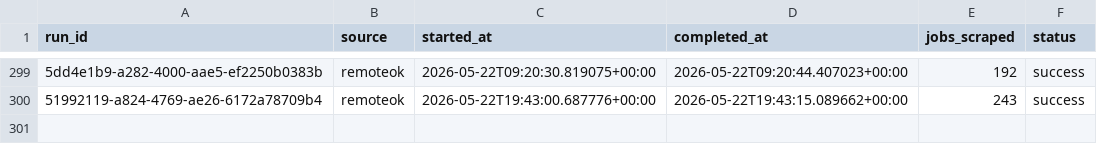
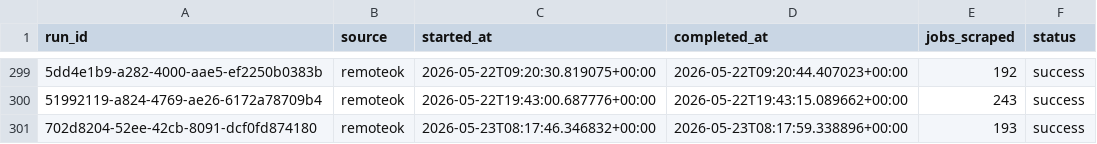
Before and after one commit to tanprabhu/job-market-pulse, a CSV file: data/meta/scrape_runs.csv, drawn as a sheet; only a part is shown, gaps mark what is left out; the diff names each change by its address in the sheet, - before the commit and + after, or states it on an @@ line.

```diff
--- a/data/meta/scrape_runs.csv
+++ b/data/meta/scrape_runs.csv
+row 301: 702d8204-52ee-42cb-8091-dcf0fd874180 | remoteok | 2026-05-23T08:17:46.346832+00:00 | 2026-05-23T08:17:59.338896+00:00 | 193 | success
```
Also changed, not shown: data/processed/data_clean.csv, data/processed/run_job_info.csv, 1 other file.
